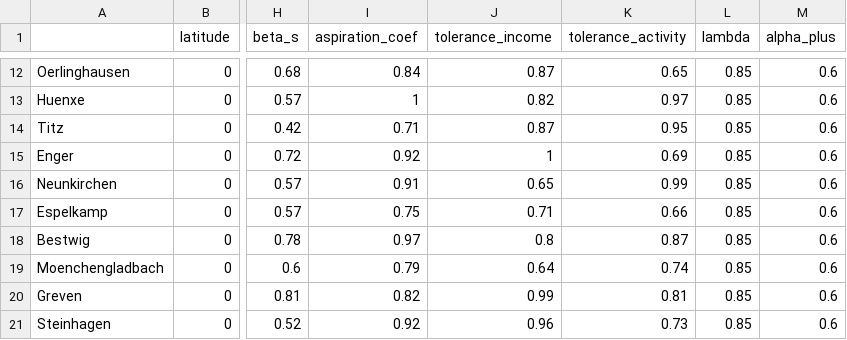
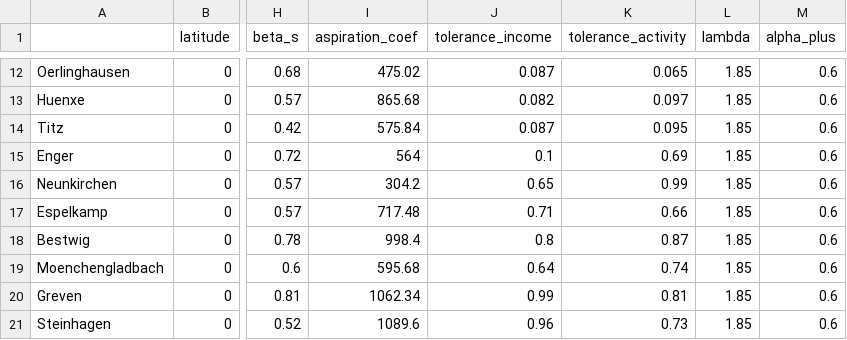
Before and after one commit to AECP-ETHZ/FARMIND, a CSV file: data/farm_parameters.csv, drawn as a sheet; only a part is shown, gaps mark what is left out; the diff covers the shown part only; the diff names each change by its address in the sheet, - before the commit and + after, or states it on an @@ line.

```diff
--- a/data/farm_parameters.csv
+++ b/data/farm_parameters.csv
-I12 (aspiration_coef): 0.84
+I12 (aspiration_coef): 475.02
-J12 (tolerance_income): 0.87
+J12 (tolerance_income): 0.087
-K12 (tolerance_activity): 0.65
+K12 (tolerance_activity): 0.065
-L12:L21 (lambda): 0.85
+L12:L21 (lambda): 1.85
-I13 (aspiration_coef): 1
+I13 (aspiration_coef): 865.68
-J13 (tolerance_income): 0.82
+J13 (tolerance_income): 0.082
-K13 (tolerance_activity): 0.97
+K13 (tolerance_activity): 0.097
-I14 (aspiration_coef): 0.71
+I14 (aspiration_coef): 575.84
-J14 (tolerance_income): 0.87
+J14 (tolerance_income): 0.087
-K14 (tolerance_activity): 0.95
+K14 (tolerance_activity): 0.095
-I15 (aspiration_coef): 0.92
+I15 (aspiration_coef): 564
-J15 (tolerance_income): 1
+J15 (tolerance_income): 0.1
-I16 (aspiration_coef): 0.91
+I16 (aspiration_coef): 304.2
-I17 (aspiration_coef): 0.75
+I17 (aspiration_coef): 717.48
-I18 (aspiration_coef): 0.97
+I18 (aspiration_coef): 998.4
-I19 (aspiration_coef): 0.79
+I19 (aspiration_coef): 595.68
-I20 (aspiration_coef): 0.82
+I20 (aspiration_coef): 1062.34
-I21 (aspiration_coef): 0.92
+I21 (aspiration_coef): 1089.6
```
Also changed, not shown: 40 edited cells elsewhere in this file.
